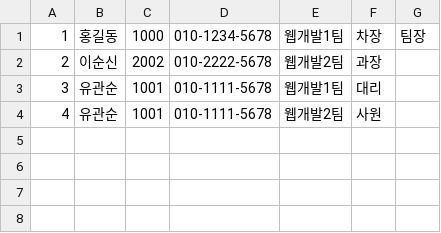
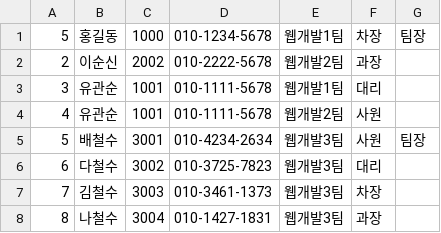
Before and after one commit to lsdtve/rsupport, a CSV file: src/main/resources/data/member.csv, drawn as a sheet.

```diff
--- a/src/main/resources/data/member.csv
+++ b/src/main/resources/data/member.csv
@@ -1,2 +1,2 @@
-1, 홍길동, 1000, 010-1234-5678, 웹개발1팀, 차장, 팀장
+5, 홍길동, 1000, 010-1234-5678, 웹개발1팀, 차장, 팀장
 2, 이순신, 2002, 010-2222-5678, 웹개발2팀, 과장,
@@ -4 +4,5 @@
 4, 유관순, 1001, 010-1111-5678, 웹개발2팀, 사원,
+5, 배철수, 3001, 010-4234-2634, 웹개발3팀, 사원, 팀장
+6, 다철수, 3002, 010-3725-7823, 웹개발3팀, 대리,
+7, 김철수, 3003, 010-3461-1373, 웹개발3팀, 차장,
+8, 나철수, 3004, 010-1427-1831, 웹개발3팀, 과장,
```
Also changed, not shown: 26 other files.
